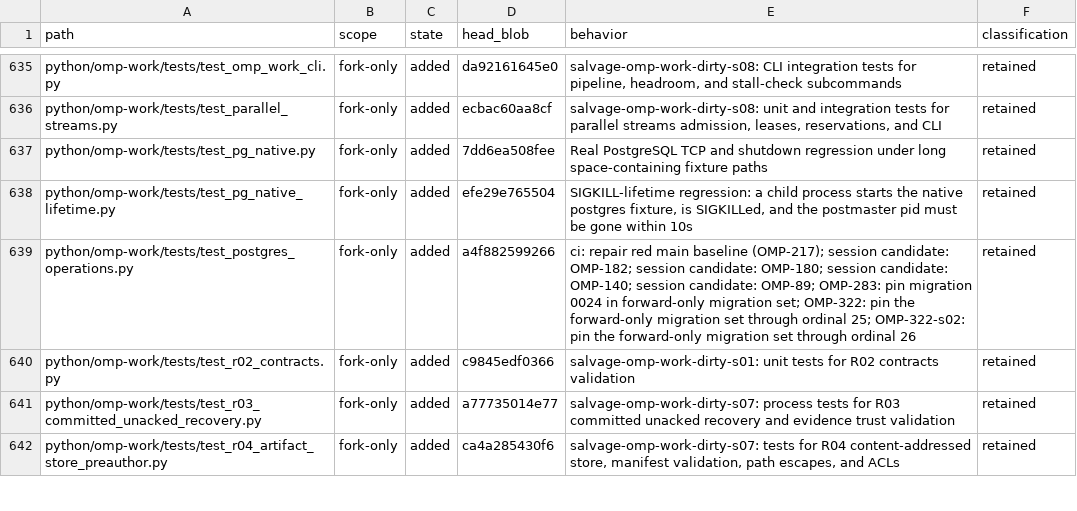
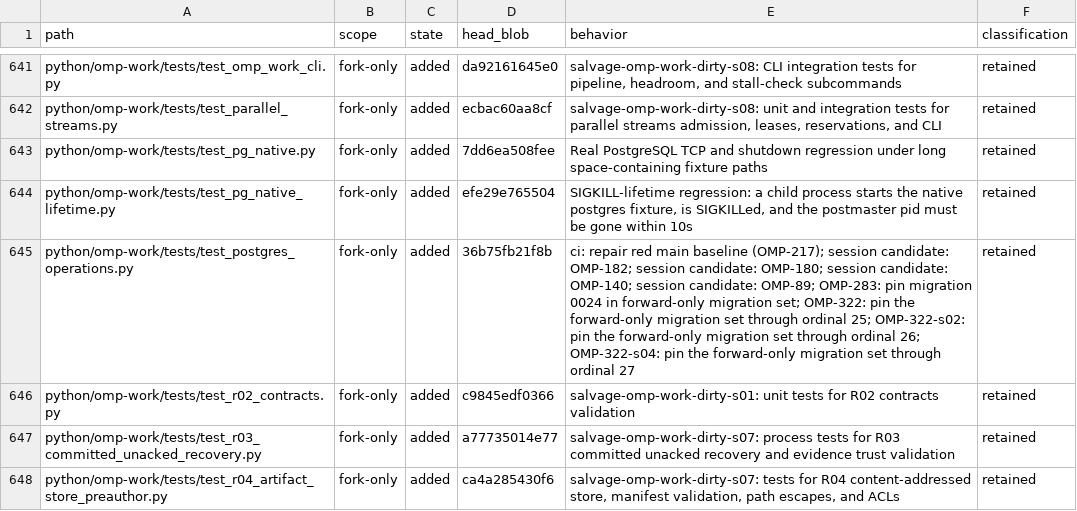
Before and after one commit to theturtlecsz/oh-my-pi, a TSV file: docs/upstream-fork-inventory.tsv, drawn as a sheet; only a part is shown, gaps mark what is left out; the diff covers the shown part only.

Commit message:
OMP-322-s04: port research persistence extraction and component compatibility manifests
Port research persistence extraction (7626163e3d) and component compatibility manifests (14a6edbd34) onto the record-only research contracts: extract ResearchStoreMixin and store_shared, register_research_component command, campaign compatibility manifests with content-addressed descriptors, and migration 0027.

Migration 0038 -> 0027, decision 0011 -> 0010; schema JSONs regenerated from the models.

ported 7626163e3d 14a6edbd34 -> this commit

```diff
--- a/docs/upstream-fork-inventory.tsv
+++ b/docs/upstream-fork-inventory.tsv
@@ -638,3 +644,3 @@ python/omp-work/tests/test_pg_native.py	fork-only	added	7dd6ea508fee	Real Postgr
 python/omp-work/tests/test_pg_native_lifetime.py	fork-only	added	efe29e765504	SIGKILL-lifetime regression: a child process starts the native postgres fixture, is SIGKILLed, and the postmaster pid must be gone within 10s	retained
-python/omp-work/tests/test_postgres_operations.py	fork-only	added	a4f882599266	ci: repair red main baseline (OMP-217); session candidate: OMP-182; session candidate: OMP-180; session candidate: OMP-140; session candidate: OMP-89; OMP-283: pin migration 0024 in forward-only migration set; OMP-322: pin the forward-only migration set through ordinal 25; OMP-322-s02: pin the forward-only migration set through ordinal 26	retained
+python/omp-work/tests/test_postgres_operations.py	fork-only	added	36b75fb21f8b	ci: repair red main baseline (OMP-217); session candidate: OMP-182; session candidate: OMP-180; session candidate: OMP-140; session candidate: OMP-89; OMP-283: pin migration 0024 in forward-only migration set; OMP-322: pin the forward-only migration set through ordinal 25; OMP-322-s02: pin the forward-only migration set through ordinal 26; OMP-322-s04: pin the forward-only migration set through ordinal 27	retained
 python/omp-work/tests/test_r02_contracts.py	fork-only	added	c9845edf0366	salvage-omp-work-dirty-s01: unit tests for R02 contracts validation	retained
```
Also changed, not shown: 7 added rows and 28 edited cells elsewhere in this file, 22 other files.
